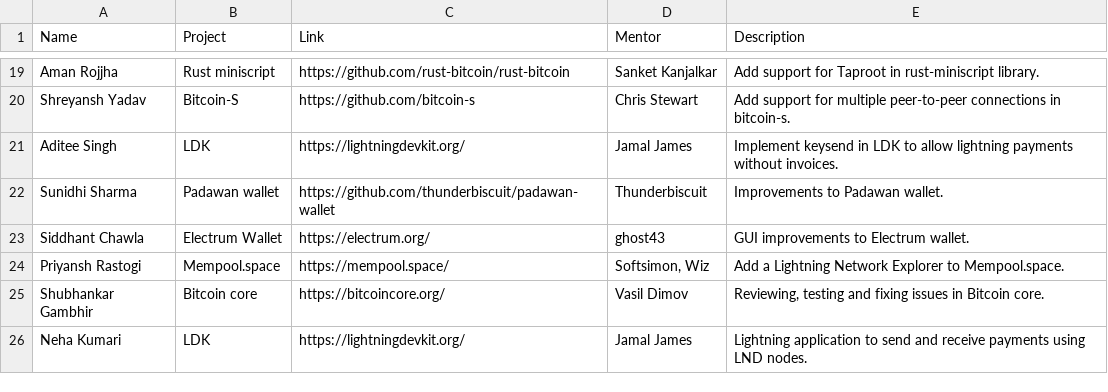
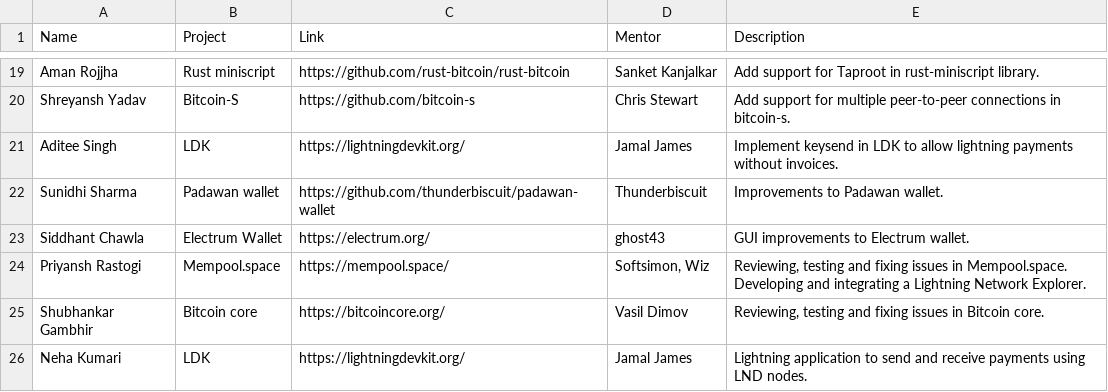
Before and after one commit to SummerOfBitcoin/summer-of-bitcoin, a CSV file: _data/2021.csv, drawn as a sheet; only a part is shown, gaps mark what is left out.

Commit message:
fix bio

```diff
--- a/_data/2021.csv
+++ b/_data/2021.csv
@@ -23,3 +23,3 @@ Sunidhi Sharma,Padawan wallet,https://github.com/thunderbiscuit/padawan-wallet,T
 Siddhant Chawla,Electrum Wallet,https://electrum.org/,ghost43,GUI improvements to Electrum wallet.
-Priyansh Rastogi,Mempool.space,https://mempool.space/,"Softsimon, Wiz","Add a Lightning Network Explorer to Mempool.space."
+Priyansh Rastogi,Mempool.space,https://mempool.space/,"Softsimon, Wiz","Reviewing, testing and fixing issues in Mempool.space. Developing and integrating a Lightning Network Explorer."
 Shubhankar Gambhir,Bitcoin core,https://bitcoincore.org/,Vasil Dimov,"Reviewing, testing and fixing issues in Bitcoin core."
```
